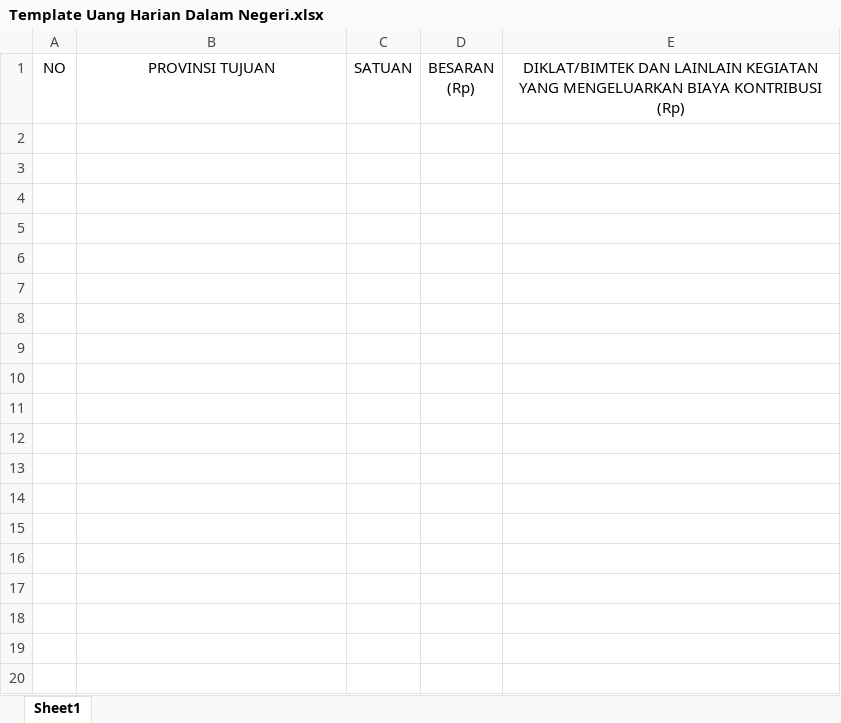
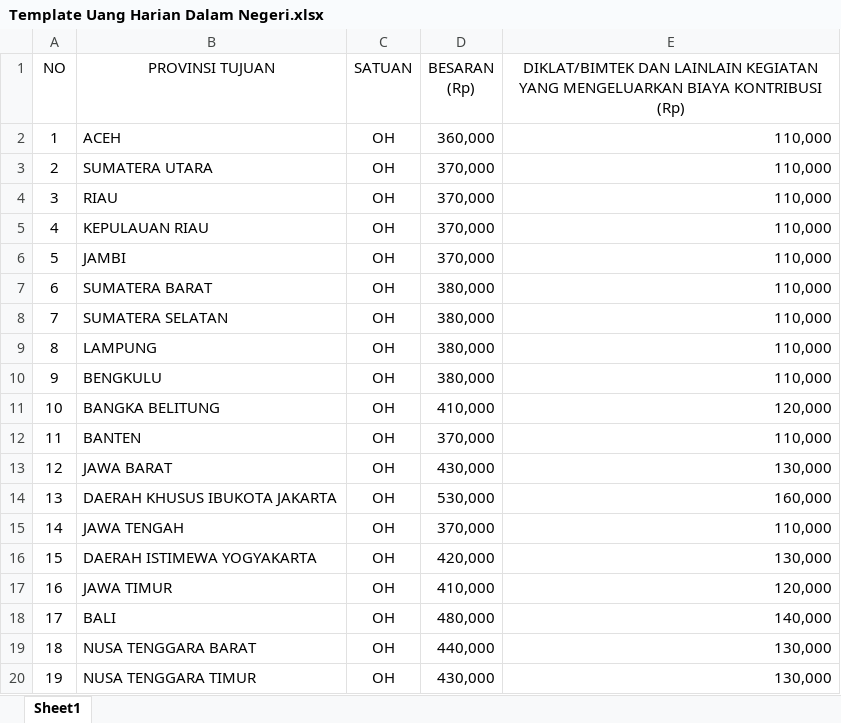
Before and after one commit to Natalion2025/Aplikasi-PERJADIN, an Excel workbook: template/Template Uang Harian Dalam Negeri.xlsx, sheet Sheet1, drawn as a sheet; only a part is shown; values as stored, in another font and other column widths than the file's, no borders; the diff covers the shown part only; the diff names each change by its address in the sheet, - before the commit and + after, or states it on an @@ line.

```diff
--- a/template/Template Uang Harian Dalam Negeri.xlsx (sheet Sheet1)
+++ b/template/Template Uang Harian Dalam Negeri.xlsx (sheet Sheet1)
+row 2: 1 | ACEH | OH | 360,000 | 110,000
+row 3: 2 | SUMATERA UTARA | OH | 370,000 | 110,000
+row 4: 3 | RIAU | OH | 370,000 | 110,000
+row 5: 4 | KEPULAUAN RIAU | OH | 370,000 | 110,000
+row 6: 5 | JAMBI | OH | 370,000 | 110,000
+row 7: 6 | SUMATERA BARAT | OH | 380,000 | 110,000
+row 8: 7 | SUMATERA SELATAN | OH | 380,000 | 110,000
+row 9: 8 | LAMPUNG | OH | 380,000 | 110,000
+row 10: 9 | BENGKULU | OH | 380,000 | 110,000
+row 11: 10 | BANGKA BELITUNG | OH | 410,000 | 120,000
+row 12: 11 | BANTEN | OH | 370,000 | 110,000
+row 13: 12 | JAWA BARAT | OH | 430,000 | 130,000
+row 14: 13 | DAERAH KHUSUS IBUKOTA JAKARTA | OH | 530,000 | 160,000
+row 15: 14 | JAWA TENGAH | OH | 370,000 | 110,000
+row 16: 15 | DAERAH ISTIMEWA YOGYAKARTA | OH | 420,000 | 130,000
+row 17: 16 | JAWA TIMUR | OH | 410,000 | 120,000
+row 18: 17 | BALI | OH | 480,000 | 140,000
+row 19: 18 | NUSA TENGGARA BARAT | OH | 440,000 | 130,000
+row 20: 19 | NUSA TENGGARA TIMUR | OH | 430,000 | 130,000
```
Also changed, not shown: 19 added rows elsewhere in this sheet, template/Template Biaya Penginapan Dalam Negeri.xlsx, template/Template Biaya Taksi Dalam Negeri.xlsx, 14 other files.
